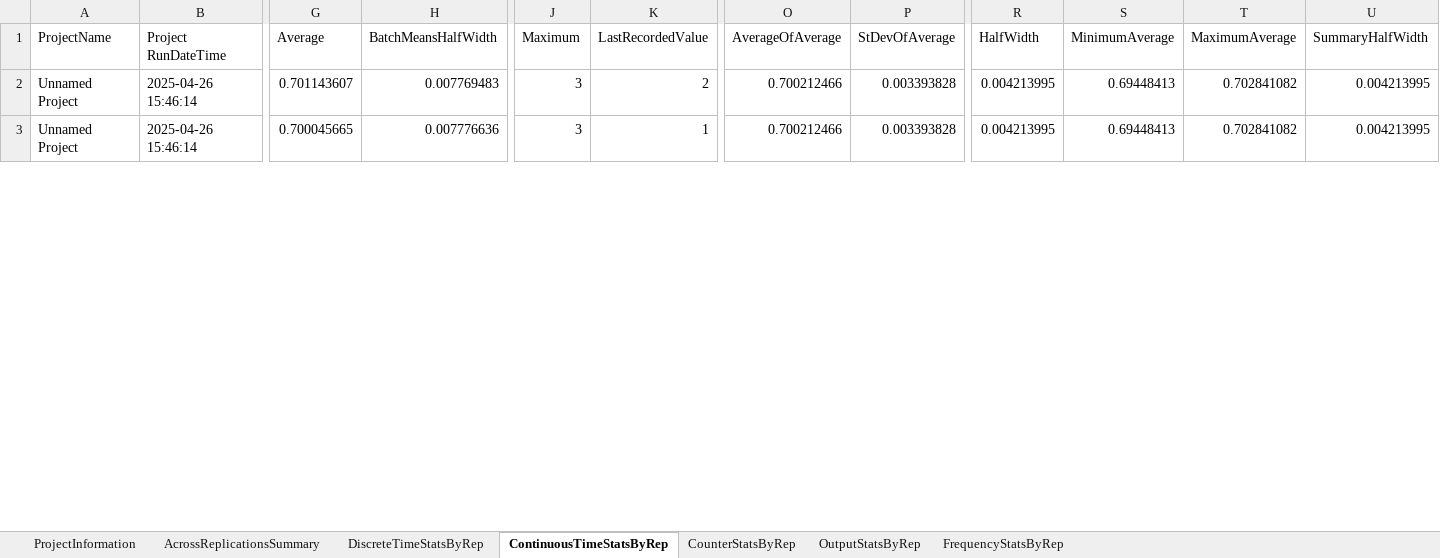
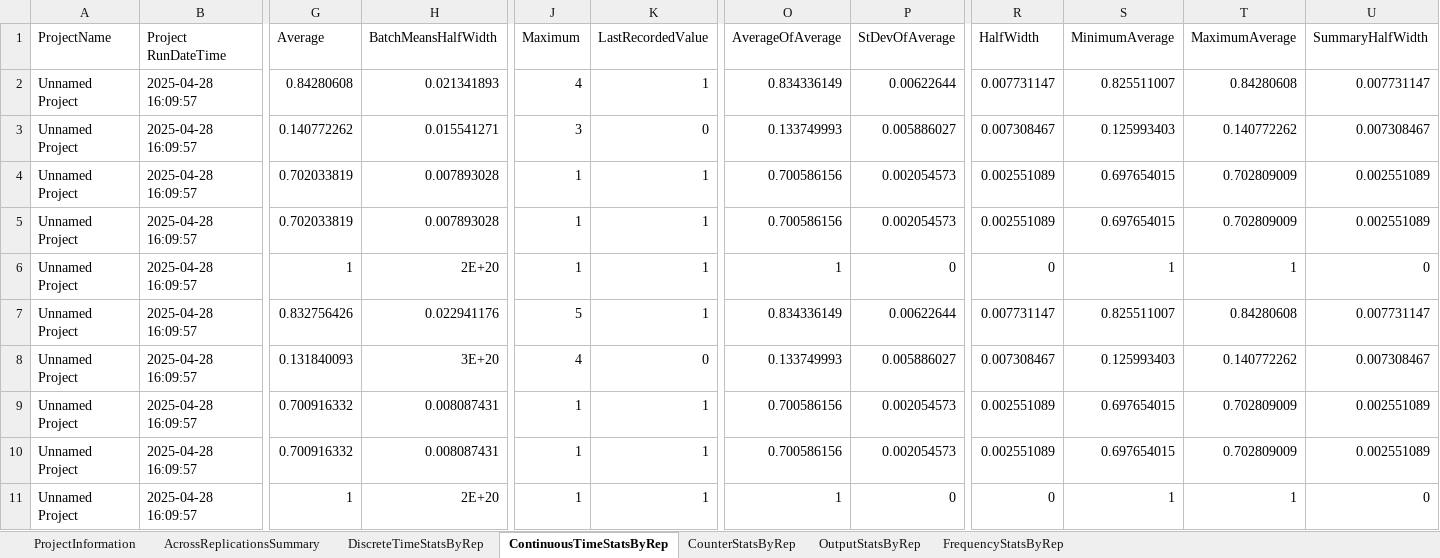
Before and after one commit to erikpsw/Data-Science, an Excel workbook: model/production/Arena/Ex1/2_rpt.xlsm, sheet ContinuousTimeStatsByRep, drawn as a sheet; only a part is shown, gaps mark what is left out; values as stored, in another font and other column widths than the file's, no borders; conditional formats and table styles not drawn; addresses are those after the commit; rows hold the shown columns only; the diff covers the shown part only; the diff names each change by its address in the sheet, - before the commit and + after, or states it on an @@ line.

```diff
--- a/model/production/Arena/Ex1/2_rpt.xlsm (sheet ContinuousTimeStatsByRep)
+++ b/model/production/Arena/Ex1/2_rpt.xlsm (sheet ContinuousTimeStatsByRep)
-B2 (Project RunDateTime): 2025-04-26 15:46:14
+B2 (Project RunDateTime): 2025-04-28 16:09:57
-G2 (Average): 0.701143607
+G2 (Average): 0.84280608
-H2 (BatchMeansHalfWidth): 0.007769483
+H2 (BatchMeansHalfWidth): 0.021341893
-J2 (Maximum): 3
+J2 (Maximum): 4
-K2 (LastRecordedValue): 2
+K2 (LastRecordedValue): 1
-O2 (AverageOfAverage): 0.700212466
+O2 (AverageOfAverage): 0.834336149
-P2 (StDevOfAverage): 0.003393828
+P2 (StDevOfAverage): 0.00622644
-R2 (HalfWidth): 0.004213995
+R2 (HalfWidth): 0.007731147
-S2 (MinimumAverage): 0.69448413
+S2 (MinimumAverage): 0.825511007
-T2 (MaximumAverage): 0.702841082
+T2 (MaximumAverage): 0.84280608
-U2 (SummaryHalfWidth): 0.004213995
+U2 (SummaryHalfWidth): 0.007731147
+row 3: Unnamed Project | 2025-04-28 16:09:57 | 0.140772262 | 0.015541271 | 3 | 0 | 0.133749993 | 0.005886027 | 0.007308467 | 0.125993403 | 0.140772262 | 0.007308467
+row 4: Unnamed Project | 2025-04-28 16:09:57 | 0.702033819 | 0.007893028 | 1 | 1 | 0.700586156 | 0.002054573 | 0.002551089 | 0.697654015 | 0.702809009 | 0.002551089
+row 5: Unnamed Project | 2025-04-28 16:09:57 | 0.702033819 | 0.007893028 | 1 | 1 | 0.700586156 | 0.002054573 | 0.002551089 | 0.697654015 | 0.702809009 | 0.002551089
+row 6: Unnamed Project | 2025-04-28 16:09:57 | 1 | 2E+20 | 1 | 1 | 1 | 0 | 0 | 1 | 1 | 0
-B7 (Project RunDateTime): 2025-04-26 15:46:14
+B7 (Project RunDateTime): 2025-04-28 16:09:57
-G7 (Average): 0.700045665
+G7 (Average): 0.832756426
-H7 (BatchMeansHalfWidth): 0.007776636
+H7 (BatchMeansHalfWidth): 0.022941176
-J7 (Maximum): 3
+J7 (Maximum): 5
-O7 (AverageOfAverage): 0.700212466
+O7 (AverageOfAverage): 0.834336149
-P7 (StDevOfAverage): 0.003393828
+P7 (StDevOfAverage): 0.00622644
-R7 (HalfWidth): 0.004213995
+R7 (HalfWidth): 0.007731147
-S7 (MinimumAverage): 0.69448413
+S7 (MinimumAverage): 0.825511007
-T7 (MaximumAverage): 0.702841082
+T7 (MaximumAverage): 0.84280608
-U7 (SummaryHalfWidth): 0.004213995
+U7 (SummaryHalfWidth): 0.007731147
+row 8: Unnamed Project | 2025-04-28 16:09:57 | 0.131840093 | 3E+20 | 4 | 0 | 0.133749993 | 0.005886027 | 0.007308467 | 0.125993403 | 0.140772262 | 0.007308467
+row 9: Unnamed Project | 2025-04-28 16:09:57 | 0.700916332 | 0.008087431 | 1 | 1 | 0.700586156 | 0.002054573 | 0.002551089 | 0.697654015 | 0.702809009 | 0.002551089
+row 10: Unnamed Project | 2025-04-28 16:09:57 | 0.700916332 | 0.008087431 | 1 | 1 | 0.700586156 | 0.002054573 | 0.002551089 | 0.697654015 | 0.702809009 | 0.002551089
+row 11: Unnamed Project | 2025-04-28 16:09:57 | 1 | 2E+20 | 1 | 1 | 1 | 0 | 0 | 1 | 1 | 0
```
Also changed, not shown: 12 added rows and 31 edited cells elsewhere in this sheet, sheet DiscreteTimeStatsByRep, sheet OutputStatsByRep, sheet AcrossReplicationsSummary, sheet ProjectInformation, model/production/Arena/Ex1/1_rpt.xlsm, model/production/Arena/Ex1/3_rpt.xlsm, 49 other files.
